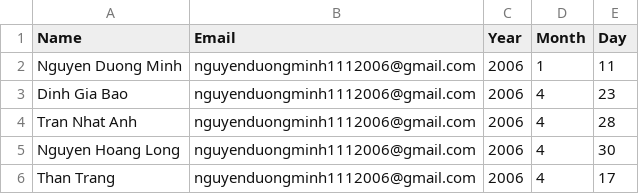
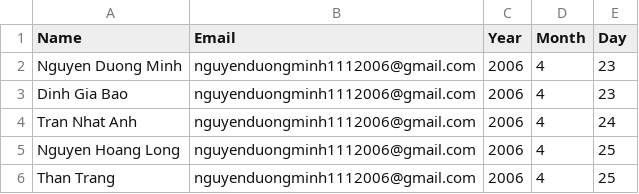
Before and after one commit to DuongMinh1112006/scheduled-tasks, a CSV file: birthdays.csv, drawn as a sheet.

Commit message:
Update birthdays.csv

```diff
--- a/birthdays.csv
+++ b/birthdays.csv
@@ -1,6 +1,6 @@
 Name,Email,Year,Month,Day
-Nguyen Duong Minh,nguyenduongminh1112006@gmail.com,2006,1, 11
+Nguyen Duong Minh,nguyenduongminh1112006@gmail.com,2006,4, 23
 Dinh Gia Bao,nguyenduongminh1112006@gmail.com,2006,4,23
-Tran Nhat Anh,nguyenduongminh1112006@gmail.com,2006,4,28
-Nguyen Hoang Long,nguyenduongminh1112006@gmail.com,2006,4,30
-Than Trang,nguyenduongminh1112006@gmail.com,2006,4,17
+Tran Nhat Anh,nguyenduongminh1112006@gmail.com,2006,4,24
+Nguyen Hoang Long,nguyenduongminh1112006@gmail.com,2006,4,25
+Than Trang,nguyenduongminh1112006@gmail.com,2006,4,25
```
